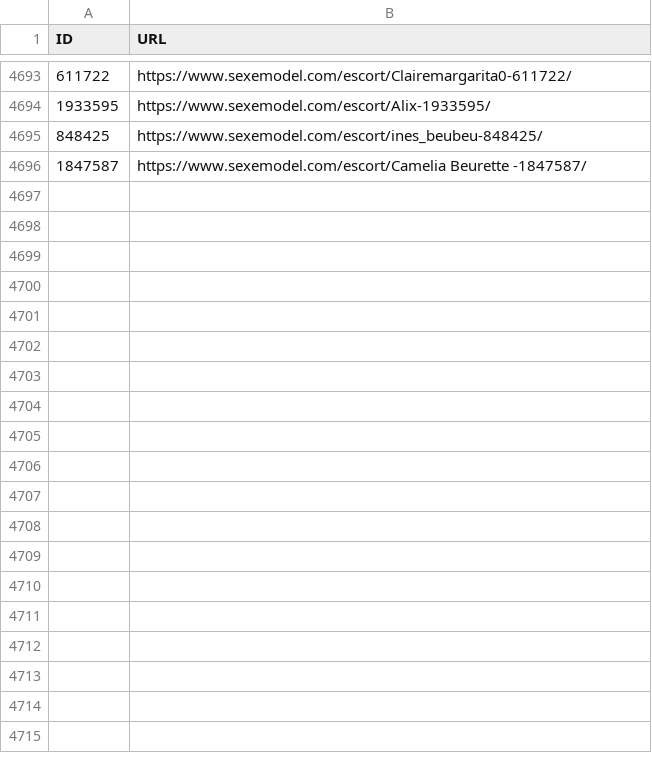
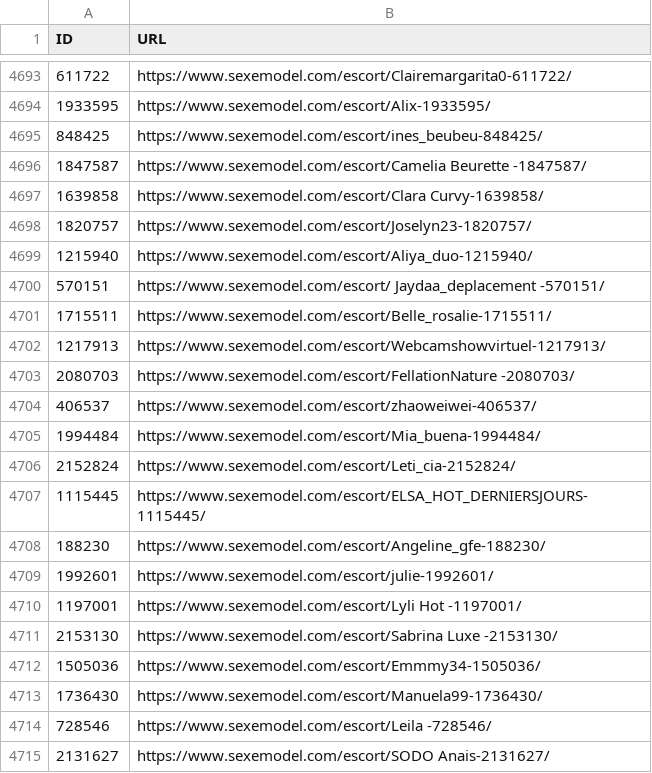
Before and after one commit to 5h4l45h45k4/fluffy-hustle, a CSV file: escort_url.csv, drawn as a sheet; only a part is shown, gaps mark what is left out; the diff covers the shown part only; the diff names each change by its address in the sheet, - before the commit and + after, or states it on an @@ line.

Commit message:
Update

```diff
--- a/escort_url.csv
+++ b/escort_url.csv
+row 4697: 1639858 | https://www.sexemodel.com/escort/Clara Curvy-1639858/
+row 4698: 1820757 | https://www.sexemodel.com/escort/Joselyn23-1820757/
+row 4699: 1215940 | https://www.sexemodel.com/escort/Aliya_duo-1215940/
+row 4700: 570151 | https://www.sexemodel.com/escort/ Jaydaa_deplacement -570151/
+row 4701: 1715511 | https://www.sexemodel.com/escort/Belle_rosalie-1715511/
+row 4702: 1217913 | https://www.sexemodel.com/escort/Webcamshowvirtuel-1217913/
+row 4703: 2080703 | https://www.sexemodel.com/escort/FellationNature -2080703/
+row 4704: 406537 | https://www.sexemodel.com/escort/zhaoweiwei-406537/
+row 4705: 1994484 | https://www.sexemodel.com/escort/Mia_buena-1994484/
+row 4706: 2152824 | https://www.sexemodel.com/escort/Leti_cia-2152824/
+row 4707: 1115445 | https://www.sexemodel.com/escort/ELSA_HOT_DERNIERSJOURS-1115445/
+row 4708: 188230 | https://www.sexemodel.com/escort/Angeline_gfe-188230/
+row 4709: 1992601 | https://www.sexemodel.com/escort/julie-1992601/
+row 4710: 1197001 | https://www.sexemodel.com/escort/Lyli Hot -1197001/
+row 4711: 2153130 | https://www.sexemodel.com/escort/Sabrina Luxe -2153130/
+row 4712: 1505036 | https://www.sexemodel.com/escort/Emmmy34-1505036/
+row 4713: 1736430 | https://www.sexemodel.com/escort/Manuela99-1736430/
+row 4714: 728546 | https://www.sexemodel.com/escort/Leila -728546/
+row 4715: 2131627 | https://www.sexemodel.com/escort/SODO Anais-2131627/
```
Also changed, not shown: 11 added rows elsewhere in this file.
